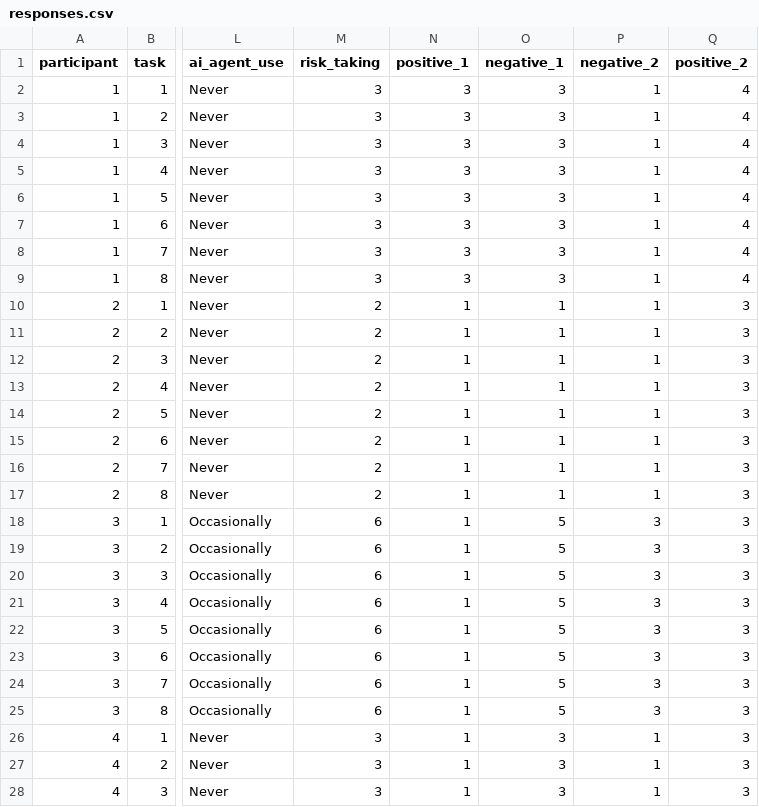
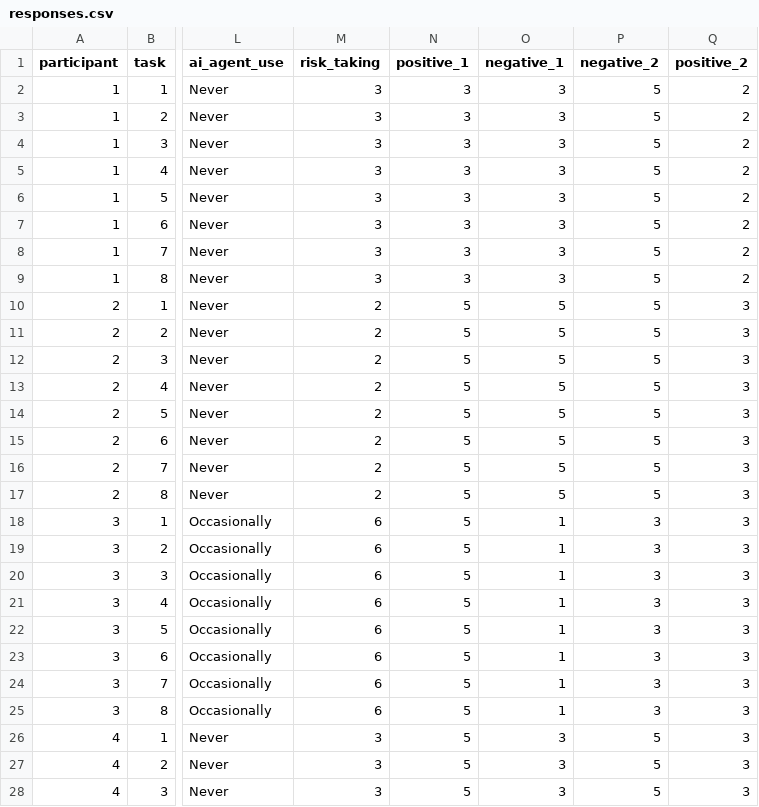
Before and after one commit to mrnng/reversibility-and-ai-automation, a CSV file: data/responses.csv, drawn as a sheet; only a part is shown, gaps mark what is left out; the diff covers the shown part only; the diff names each change by its address in the sheet, - before the commit and + after, or states it on an @@ line.

Commit message:
Fix response coding for first 4 participants

```diff
--- a/data/responses.csv
+++ b/data/responses.csv
-P2:P17 (negative_2): 1
+P2:P17 (negative_2): 5
-Q2:Q9 (positive_2): 4
+Q2:Q9 (positive_2): 2
-N10:N28 (positive_1): 1
+N10:N28 (positive_1): 5
-O10:O17 (negative_1): 1
+O10:O17 (negative_1): 5
-O18:O25 (negative_1): 5
+O18:O25 (negative_1): 1
-P26:P28 (negative_2): 1
+P26:P28 (negative_2): 5
```
Also changed, not shown: 10 edited cells elsewhere in this file.
